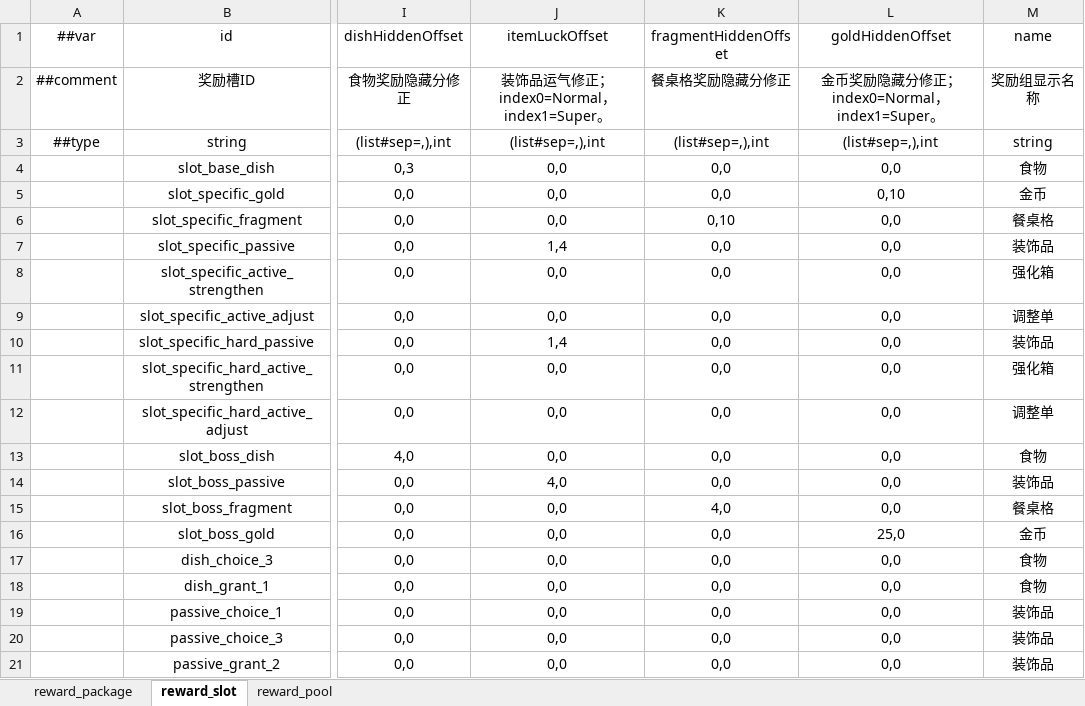
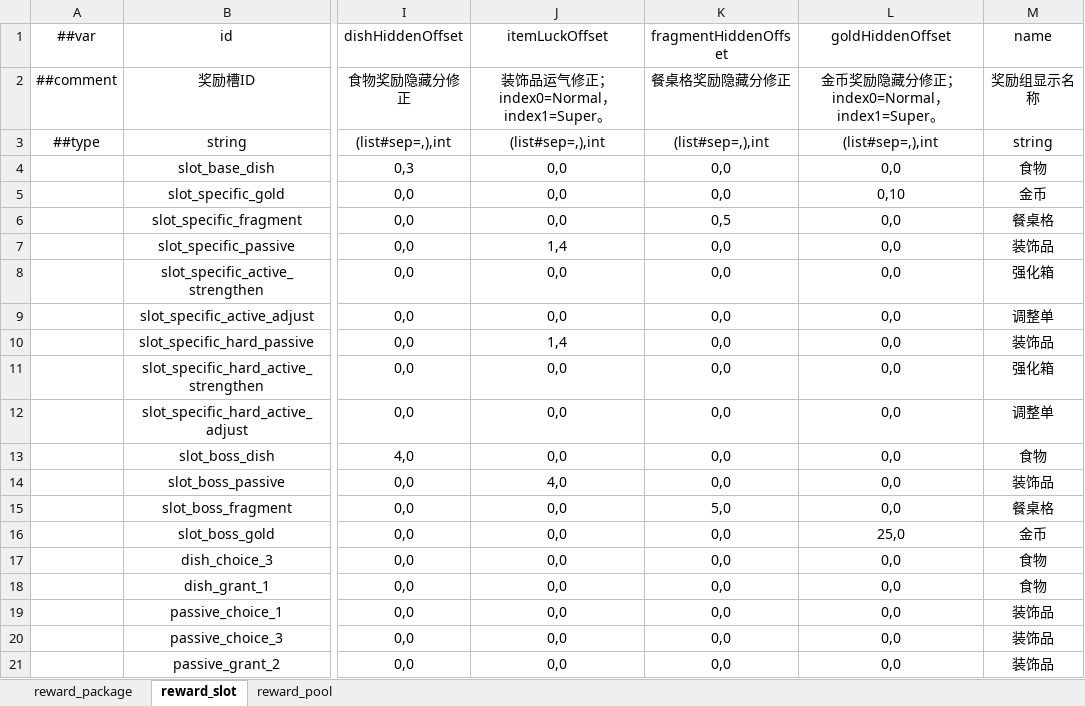
Before and after one commit to 2563495284/gourmetproject, an Excel workbook: GourmetProject/GameConfig/Datas/reward.xlsx, sheet reward_slot, drawn as a sheet; only a part is shown, gaps mark what is left out; values as stored, in another font and other column widths than the file's, no borders; the diff names each change by its address in the sheet, - before the commit and + after, or states it on an @@ line.

```diff
--- a/GourmetProject/GameConfig/Datas/reward.xlsx (sheet reward_slot)
+++ b/GourmetProject/GameConfig/Datas/reward.xlsx (sheet reward_slot)
-K6 (fragmentHiddenOffset): 0,10
+K6 (fragmentHiddenOffset): 0,5
-K15 (fragmentHiddenOffset): 4,0
+K15 (fragmentHiddenOffset): 5,0
```
Also changed, not shown: 2 other files.
